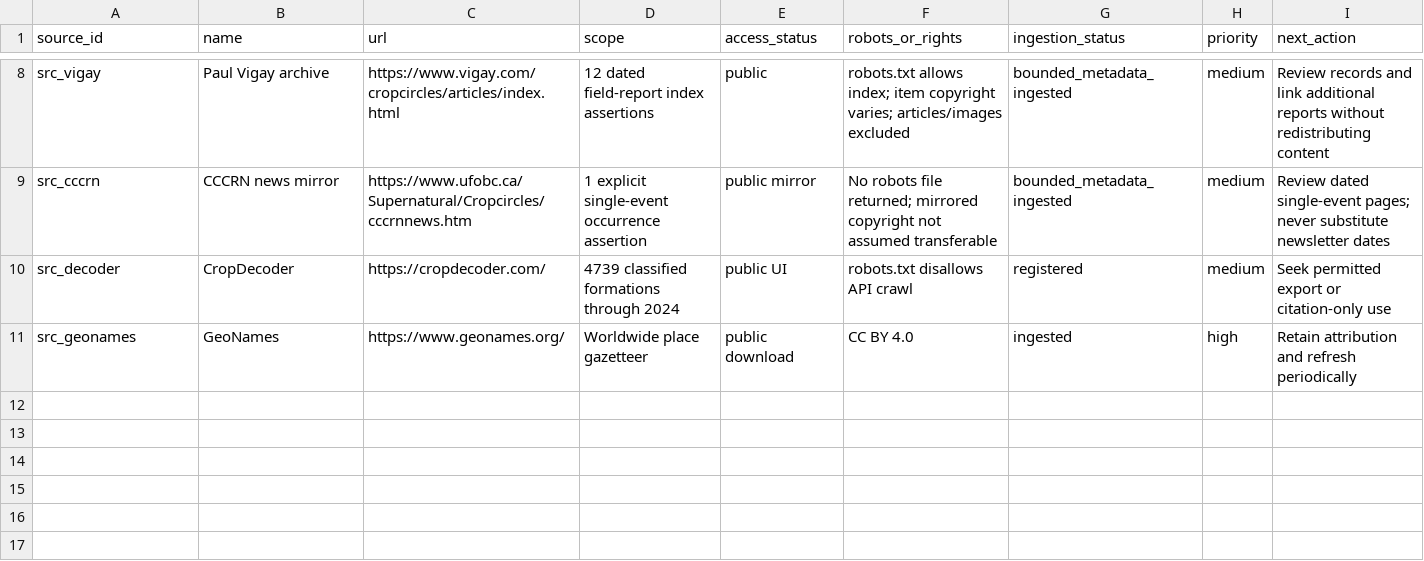
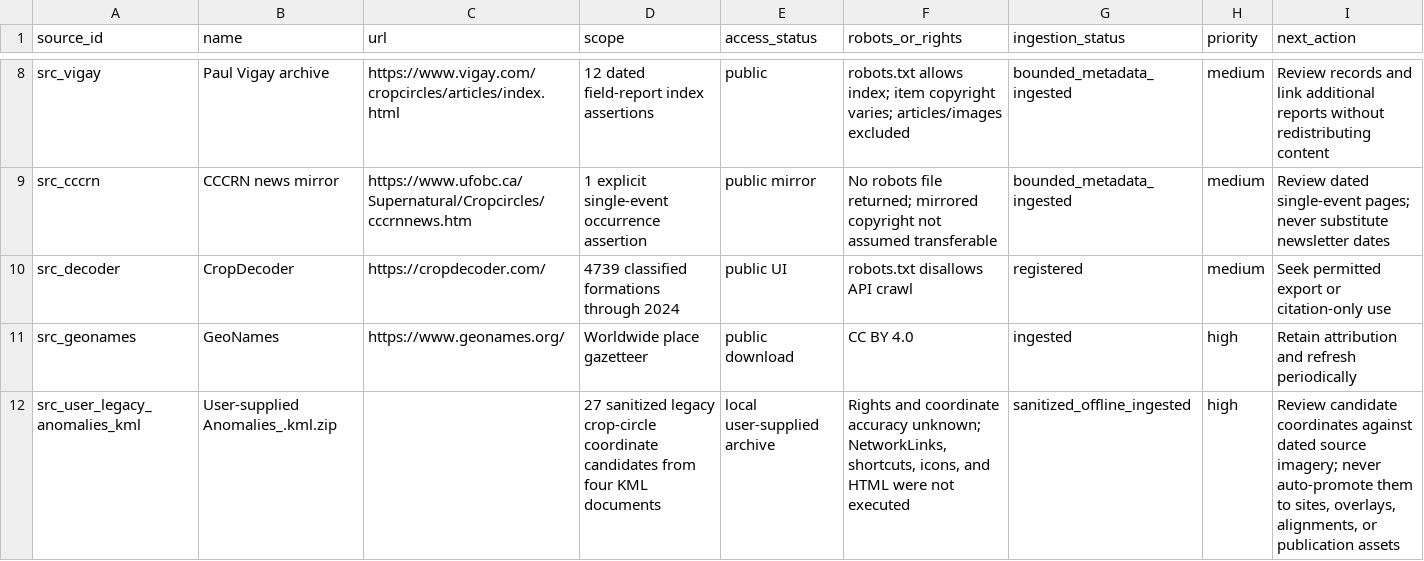
Before and after one commit to MYTbrain/crop-circle-atlas, a CSV file: data/source_catalog.csv, drawn as a sheet; only a part is shown, gaps mark what is left out.

```diff
--- a/data/source_catalog.csv
+++ b/data/source_catalog.csv
@@ -11 +11,2 @@ src_decoder,CropDecoder,https://cropdecoder.com/,4739 classified formations thro
 src_geonames,GeoNames,https://www.geonames.org/,Worldwide place gazetteer,public download,CC BY 4.0,ingested,high,Retain attribution and refresh periodically
+src_user_legacy_anomalies_kml,User-supplied Anomalies_.kml.zip,,27 sanitized legacy crop-circle coordinate candidates from four KML documents,local user-supplied archive,"Rights and coordinate accuracy unknown; NetworkLinks, shortcuts, icons, and HTML were not executed",sanitized_offline_ingested,high,"Review candidate coordinates against dated source imagery; never auto-promote them to sites, overlays, alignments, or publication assets"
```
Also changed, not shown: data/image_overlay_audit.csv, data/location_work_queue.csv, 26 other files.
